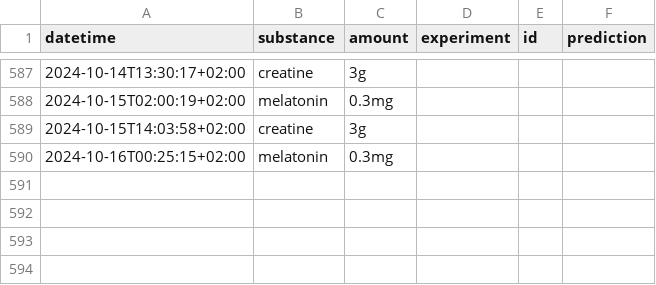
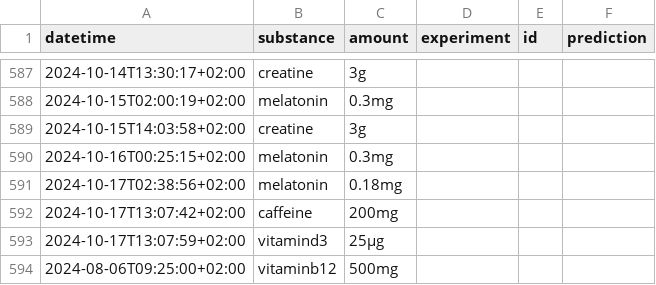
Before and after one commit to niplav/site, a CSV file: data/substances.csv, drawn as a sheet; only a part is shown, gaps mark what is left out.

Commit message:
Subsection, data.

```diff
--- a/data/substances.csv
+++ b/data/substances.csv
@@ -590 +590,5 @@ datetime,substance,amount,experiment,id,prediction
 2024-10-16T00:25:15+02:00,melatonin,0.3mg,,,
+2024-10-17T02:38:56+02:00,melatonin,0.18mg,,,
+2024-10-17T13:07:42+02:00,caffeine,200mg,,,
+2024-10-17T13:07:59+02:00,vitamind3,25μg,,,
+2024-08-06T09:25:00+02:00,vitaminb12,500mg,,,
```
Also changed, not shown: data/light.csv, data/mental.csv, 7 other files.
